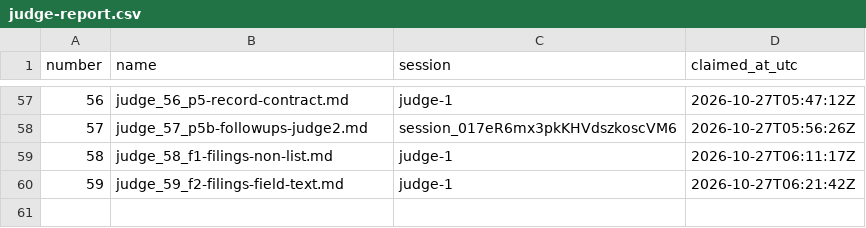
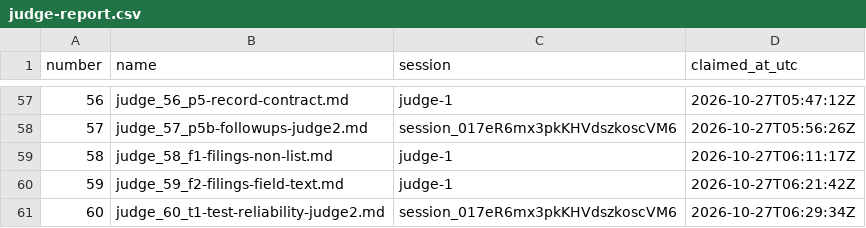
Before and after one commit to contactexepex/omenix-trading, a CSV file: numbers/judge-report.csv, drawn as a sheet; only a part is shown, gaps mark what is left out.

```diff
--- a/numbers/judge-report.csv
+++ b/numbers/judge-report.csv
@@ -60 +60,2 @@ number,name,session,claimed_at_utc
 59,judge_59_f2-filings-field-text.md,judge-1,2026-10-27T06:21:42Z
+60,judge_60_t1-test-reliability-judge2.md,session_017eR6mx3pkKHVdszkoscVM6,2026-10-27T06:29:34Z
```
